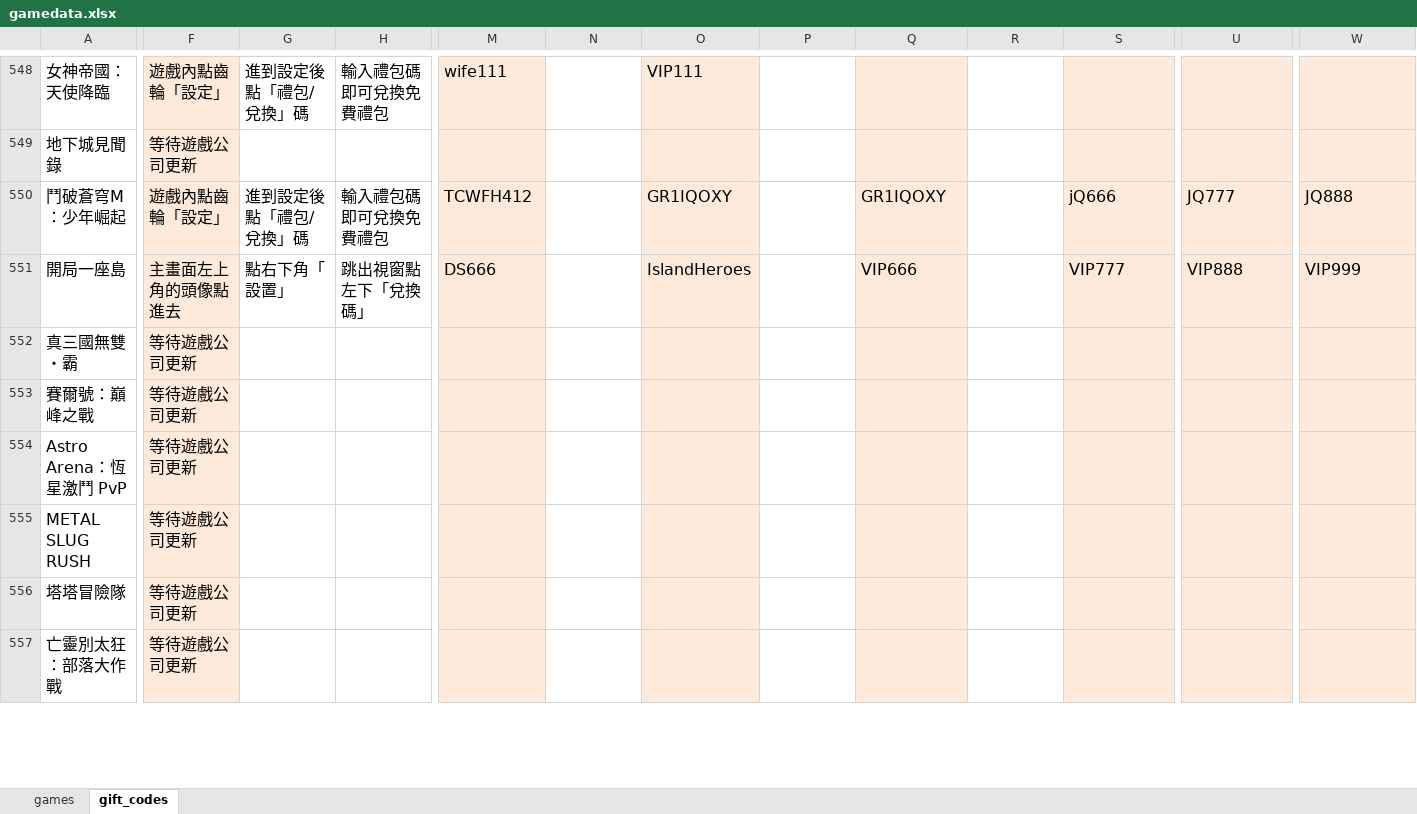
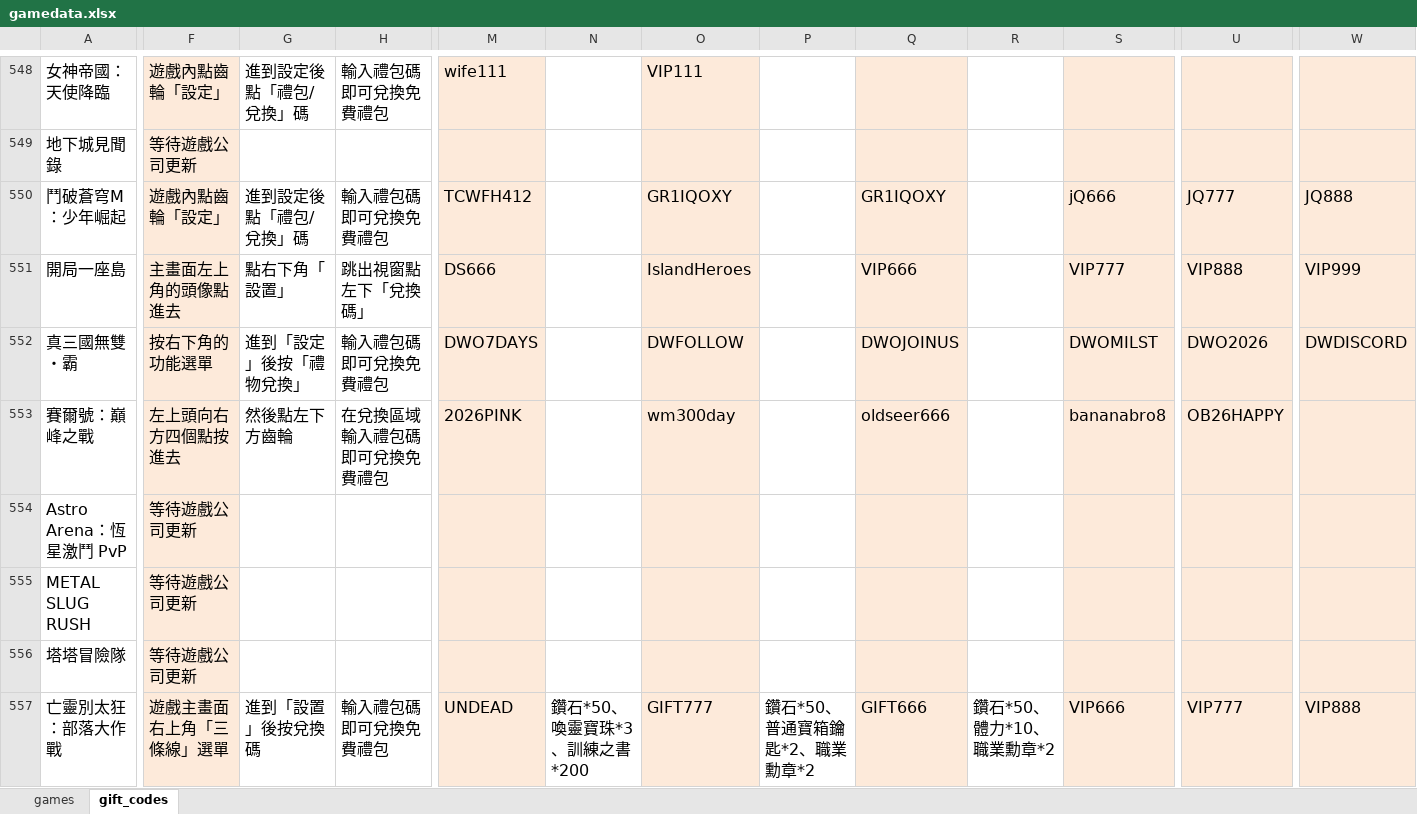
Before and after one commit to diva3322/SSBuy-web, an Excel workbook: detail_giftcode/data/gamedata.xlsx, sheet gift_codes, drawn as a sheet; only a part is shown, gaps mark what is left out; values as stored, in another font and other column widths than the file's, no borders; the diff covers the shown part only; the diff names each change by its address in the sheet, - before the commit and + after, or states it on an @@ line.

```diff
--- a/detail_giftcode/data/gamedata.xlsx (sheet gift_codes)
+++ b/detail_giftcode/data/gamedata.xlsx (sheet gift_codes)
-F552: 等待遊戲公司更新
+F552: 按右下角的功能選單
-G552: (empty)
+G552: 進到「設定」後按「禮物兌換」
-H552: (empty)
+H552: 輸入禮包碼即可兌換免費禮包
-M552: (empty)
+M552: DWO7DAYS
-O552: (empty)
+O552: DWFOLLOW
-Q552: (empty)
+Q552: DWOJOINUS
-S552: (empty)
+S552: DWOMILST
-U552: (empty)
+U552: DWO2026
-W552: (empty)
+W552: DWDISCORD
-F553: 等待遊戲公司更新
+F553: 左上頭向右方四個點按進去
-G553: (empty)
+G553: 然後點左下方齒輪
-H553: (empty)
+H553: 在兌換區域輸入禮包碼即可兌換免費禮包
-M553: (empty)
+M553: 2026PINK
-O553: (empty)
+O553: wm300day
-Q553: (empty)
+Q553: oldseer666
-S553: (empty)
+S553: bananabro8
-U553: (empty)
+U553: OB26HAPPY
-F557: 等待遊戲公司更新
+F557: 遊戲主畫面右上角「三條線」選單
-G557: (empty)
+G557: 進到「設置」後按兌換碼
-H557: (empty)
+H557: 輸入禮包碼即可兌換免費禮包
-M557: (empty)
+M557: UNDEAD
-N557: (empty)
+N557: 鑽石*50、喚靈寶珠*3、訓練之書*200
-O557: (empty)
+O557: GIFT777
-P557: (empty)
+P557: 鑽石*50、普通寶箱鑰匙*2、職業勳章*2
-Q557: (empty)
+Q557: GIFT666
-R557: (empty)
+R557: 鑽石*50、體力*10、職業勳章*2
-S557: (empty)
+S557: VIP666
-U557: (empty)
+U557: VIP777
-W557: (empty)
+W557: VIP888
```
Also changed, not shown: 71 edited cells and cell formats elsewhere in this sheet, 10 other files.
